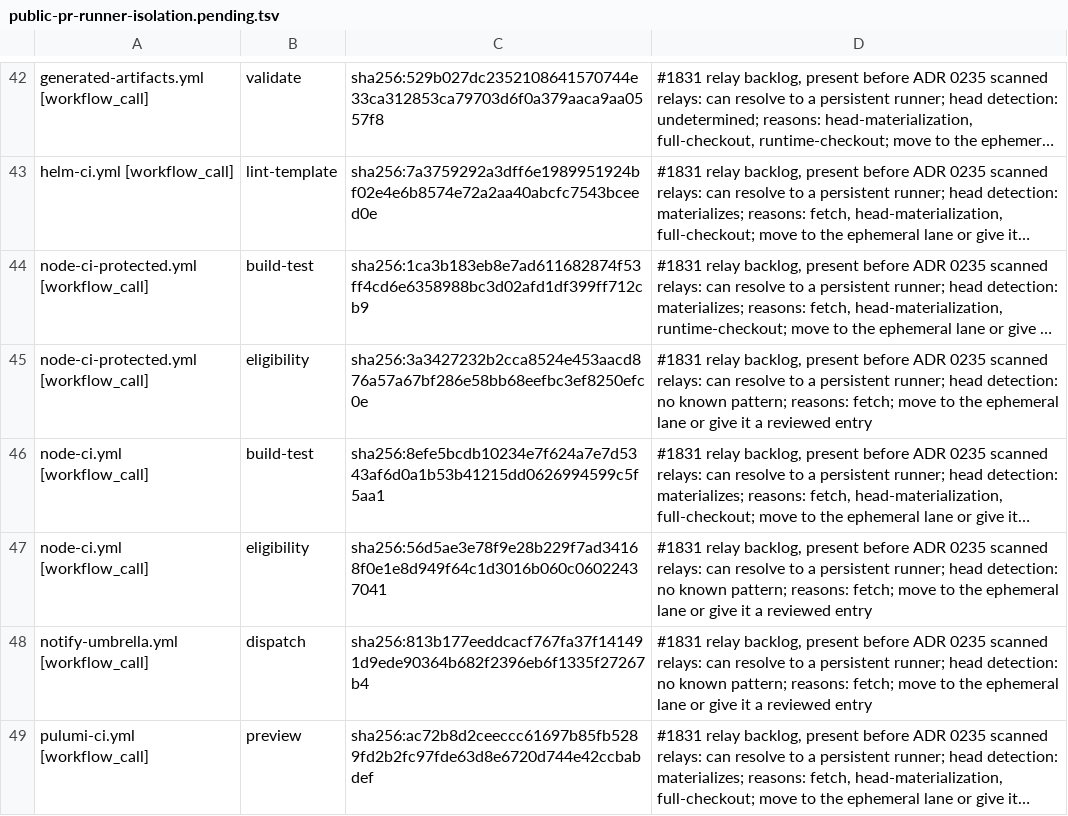
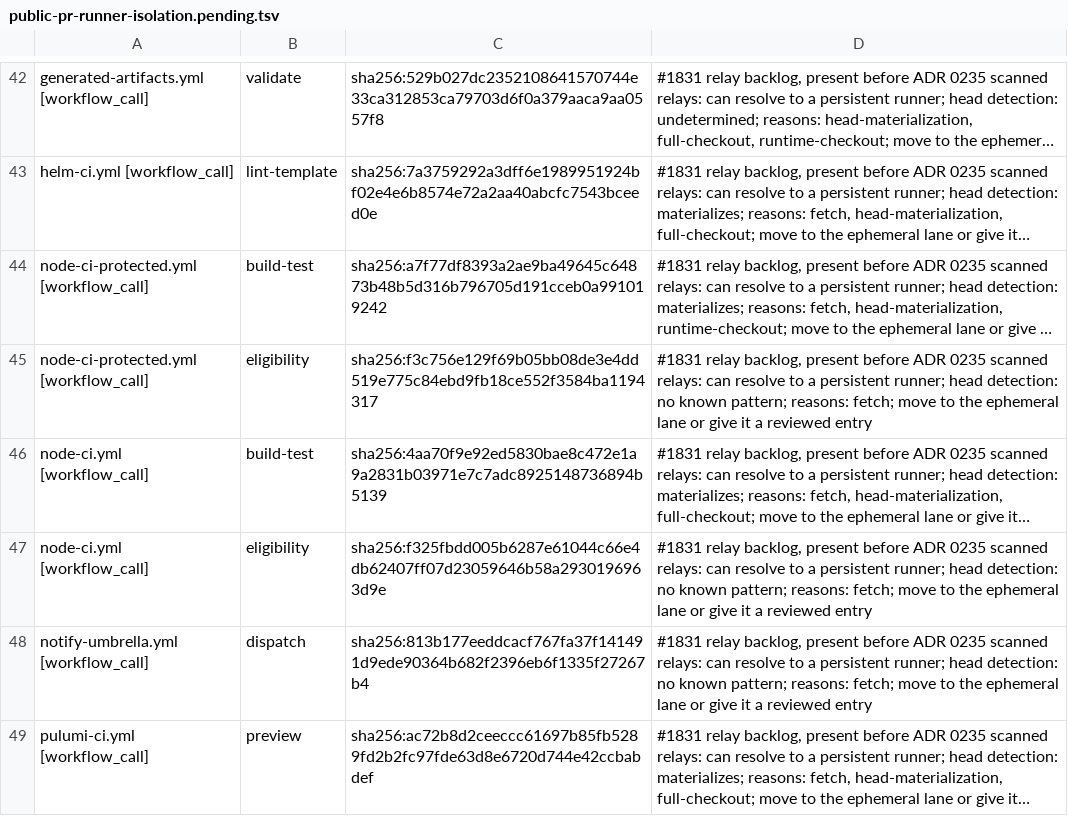
Before and after one commit to verJSON/.github, a TSV file: scripts/ci-gate/public-pr-runner-isolation.pending.tsv, drawn as a sheet; only a part is shown, gaps mark what is left out; long unchanged cells end in …; the diff names each change by its address in the sheet, - before the commit and + after, or states it on an @@ line.

```diff
--- a/scripts/ci-gate/public-pr-runner-isolation.pending.tsv
+++ b/scripts/ci-gate/public-pr-runner-isolation.pending.tsv
-C44: sha256:1ca3b183eb8e7ad611682874f53ff4cd6e6358988bc3d02afd1df399ff712cb9
+C44: sha256:a7f77df8393a2ae9ba49645c64873b48b5d316b796705d191cceb0a991019242
-C45: sha256:3a3427232b2cca8524e453aacd876a57a67bf286e58bb68eefbc3ef8250efc0e
+C45: sha256:f3c756e129f69b05bb08de3e4dd519e775c84ebd9fb18ce552f3584ba1194317
-C46: sha256:8efe5bcdb10234e7f624a7e7d5343af6d0a1b53b41215dd0626994599c5f5aa1
+C46: sha256:4aa70f9e92ed5830bae8c472e1a9a2831b03971e7c7adc8925148736894b5139
-C47: sha256:56d5ae3e78f9e28b229f7ad34168f0e1e8d949f64c1d3016b060c06022437041
+C47: sha256:f325fbdd005b6287e61044c66e4db62407ff07d23059646b58a2930196963d9e
```
Also changed, not shown: scripts/actions-ci-groups.tsv, 6 other files.
